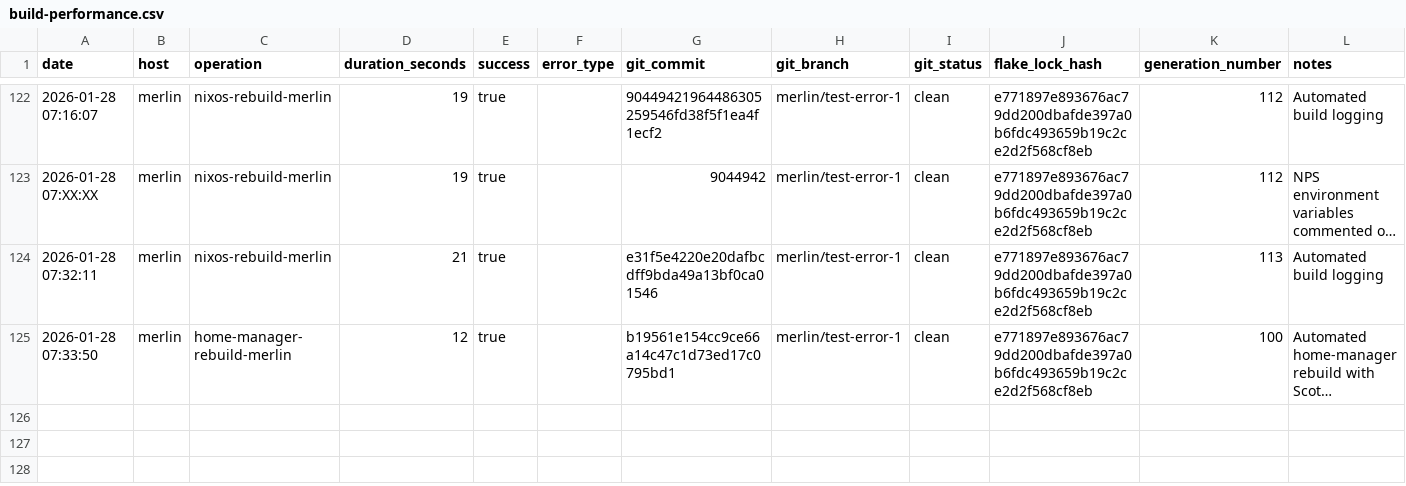
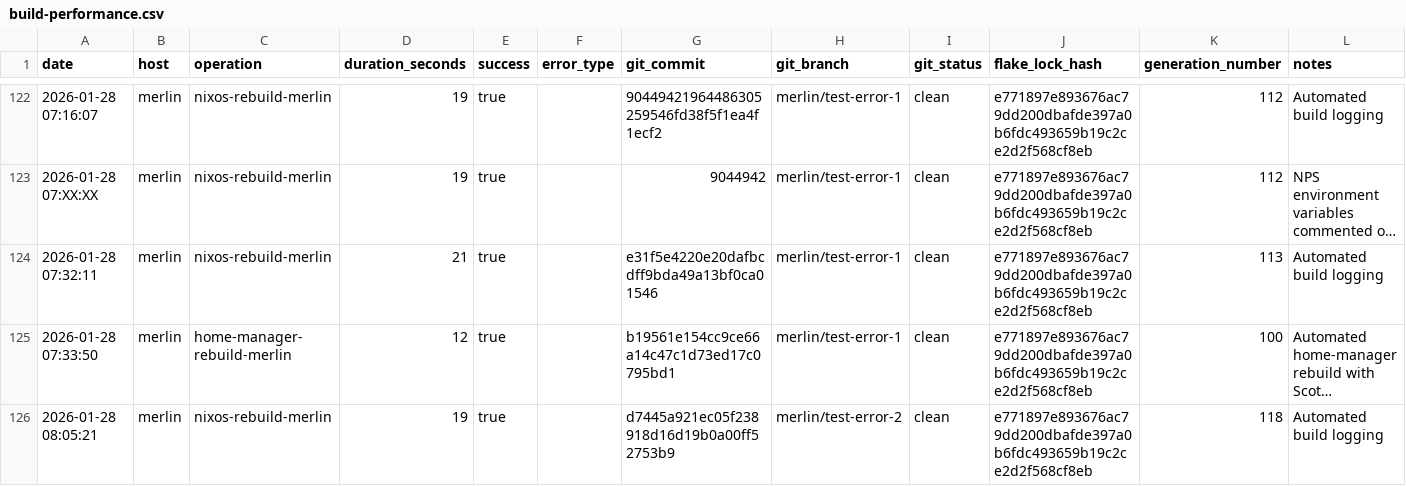
Before and after one commit to gignsky/.dotfiles, a CSV file: scottys-journal/metrics/build-performance.csv, drawn as a sheet; only a part is shown, gaps mark what is left out; long unchanged cells end in …; rows hold the shown columns only; the diff names each change by its address in the sheet, - before the commit and + after, or states it on an @@ line.

Commit message:
merlin: 118 current  2026-01-28 08:05:16  25.11.20251223.76701a1     Unknown                          *

```diff
--- a/scottys-journal/metrics/build-performance.csv
+++ b/scottys-journal/metrics/build-performance.csv
+row 126: 2026-01-28 08:05:21 | merlin | nixos-rebuild-merlin | 19 | true |  | d7445a921ec05f238918d16d19b0a00ff52753b9 | merlin/test-error-2 | clean | e771897e893676ac79dd200dbafde397a0b6fdc493659b19c2ce2d2f568cf8eb | 118 | Automated build logging
```
Also changed, not shown: 2 other files.
